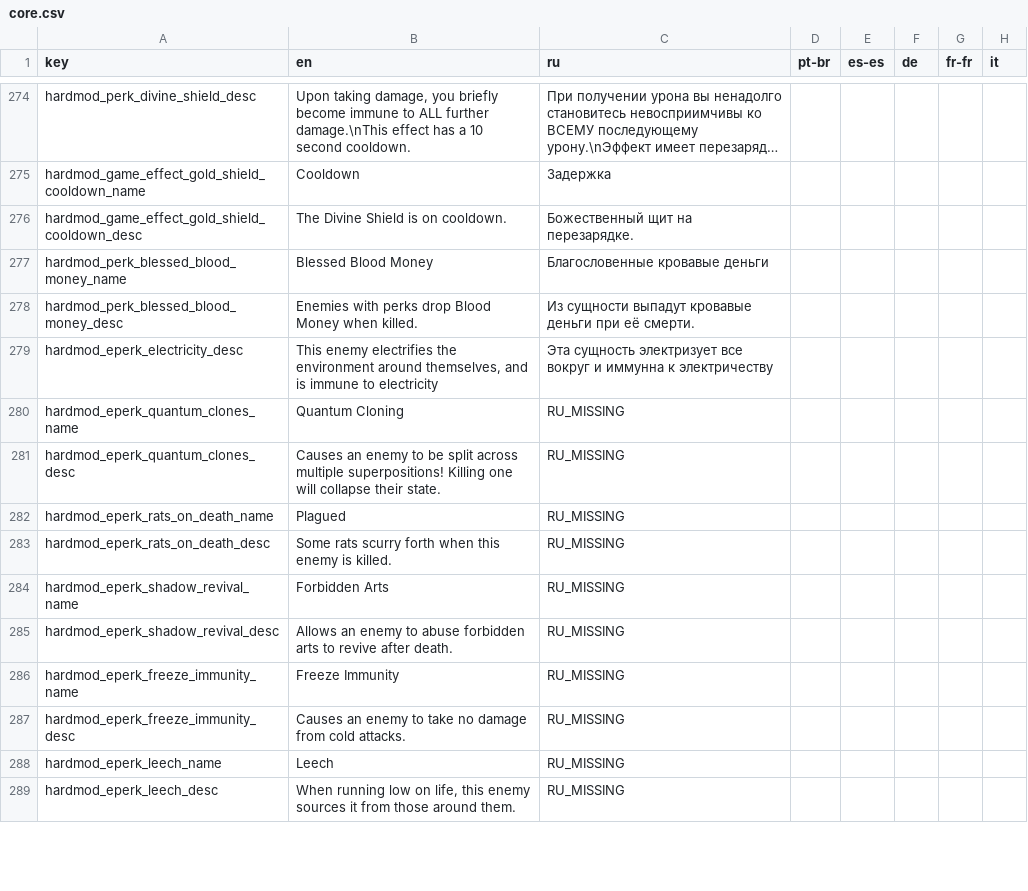
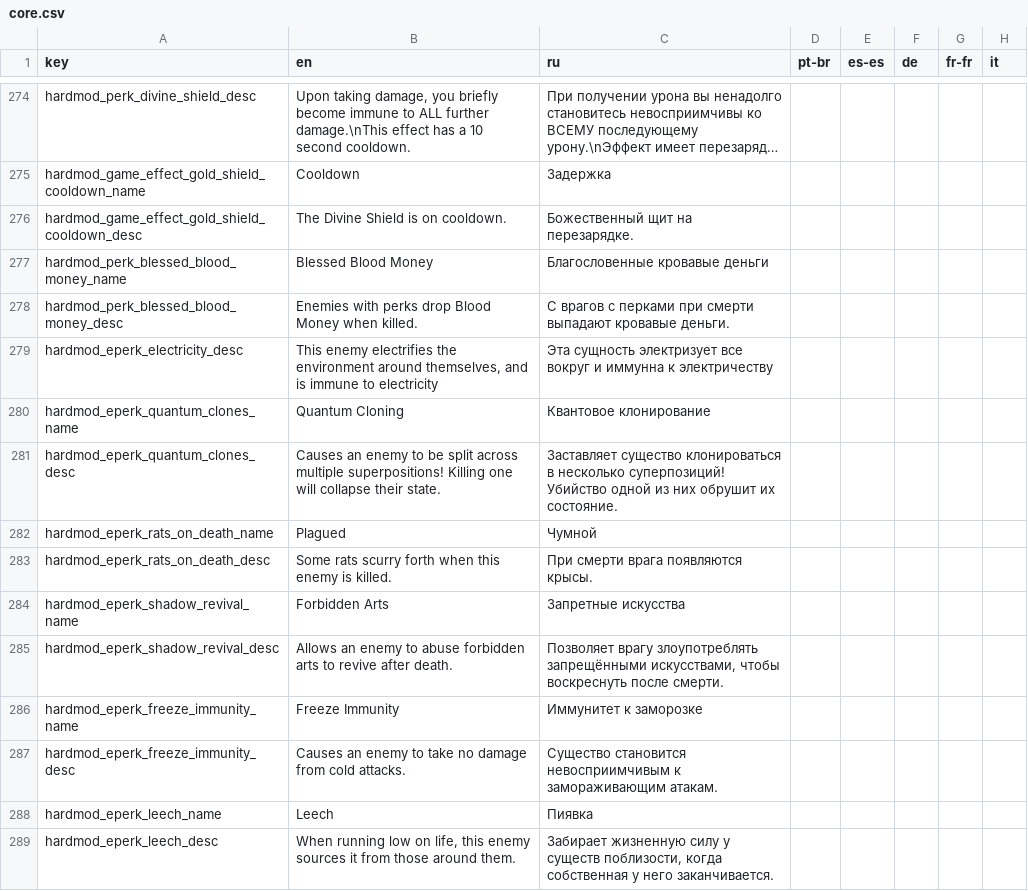
Before and after one commit to Conga0/noita.hardmod, a CSV file: files/translations/core.csv, drawn as a sheet; only a part is shown, gaps mark what is left out; long unchanged cells end in …; the diff covers the shown part only; the diff names each change by its address in the sheet, - before the commit and + after, or states it on an @@ line.

```diff
--- a/files/translations/core.csv
+++ b/files/translations/core.csv
-C278 (ru): Из сущности выпадут кровавые деньги при её смерти.
+C278 (ru): С врагов с перками при смерти выпадают кровавые деньги.
-C280 (ru): RU_MISSING
+C280 (ru): Квантовое клонирование
-C281 (ru): RU_MISSING
+C281 (ru): Заставляет существо клонироваться в несколько суперпозиций! Убийство одной из них обрушит их состояние.
-C282 (ru): RU_MISSING
+C282 (ru): Чумной
-C283 (ru): RU_MISSING
+C283 (ru): При смерти врага появляются крысы.
-C284 (ru): RU_MISSING
+C284 (ru): Запретные искусства
-C285 (ru): RU_MISSING
+C285 (ru): Позволяет врагу злоупотреблять запрещёнными искусствами, чтобы воскреснуть после смерти.
-C286 (ru): RU_MISSING
+C286 (ru): Иммунитет к заморозке
-C287 (ru): RU_MISSING
+C287 (ru): Существо становится невосприимчивым к замораживающим атакам.
-C288 (ru): RU_MISSING
+C288 (ru): Пиявка
-C289 (ru): RU_MISSING
+C289 (ru): Забирает жизненную силу у существ поблизости, когда собственная у него заканчивается.
```
Also changed, not shown: 10 removed rows and 66 edited cells elsewhere in this file.
